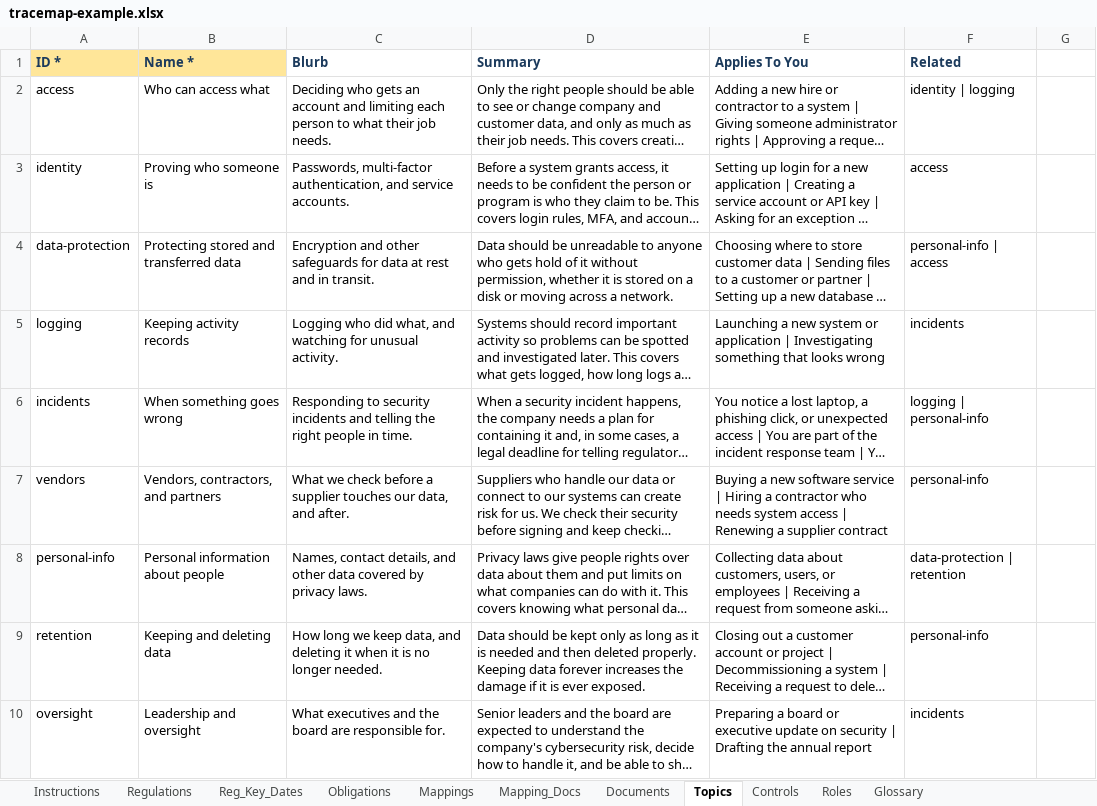
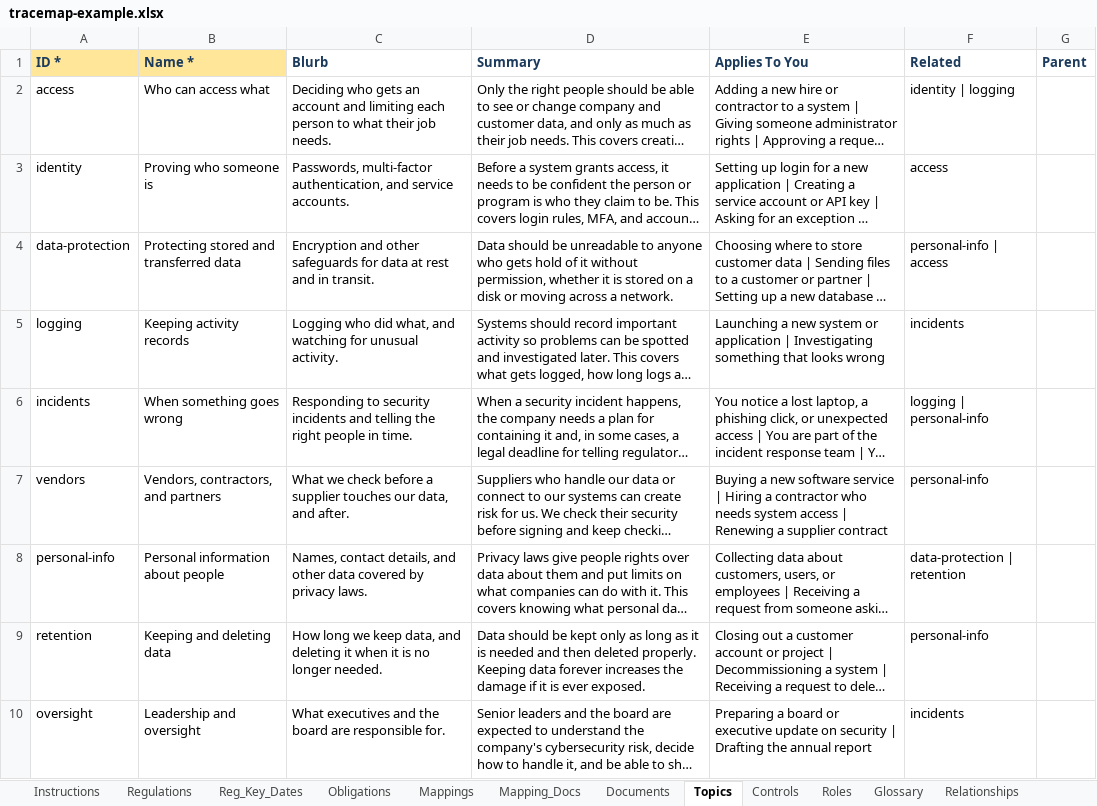
Before and after one commit to Infosight-Solutions/TraceMap, an Excel workbook: TraceMap-catalog/data-example/tracemap-example.xlsx, sheet Topics, drawn as a sheet; long unchanged cells end in …; values as stored, in another font and other column widths than the file's, no borders; the diff names each change by its address in the sheet, - before the commit and + after, or states it on an @@ line.

```diff
--- a/TraceMap-catalog/data-example/tracemap-example.xlsx (sheet Topics)
+++ b/TraceMap-catalog/data-example/tracemap-example.xlsx (sheet Topics)
+sheet tab: Relationships
-G1: (empty)
+G1: Parent
```
Also changed, not shown: sheet Instructions, sheet Regulations, sheet Documents, sheet Obligations, 13 other files.
